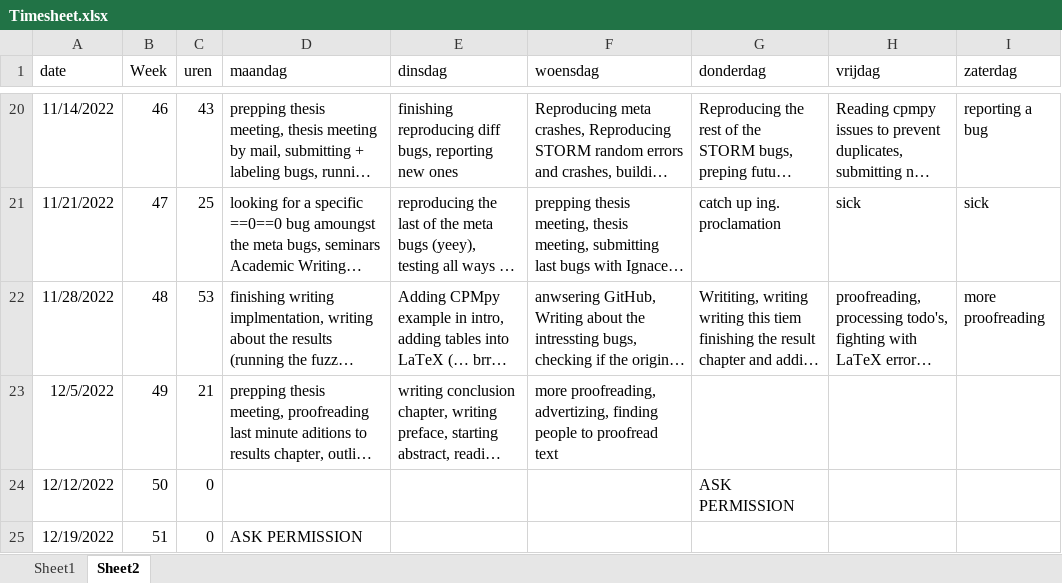
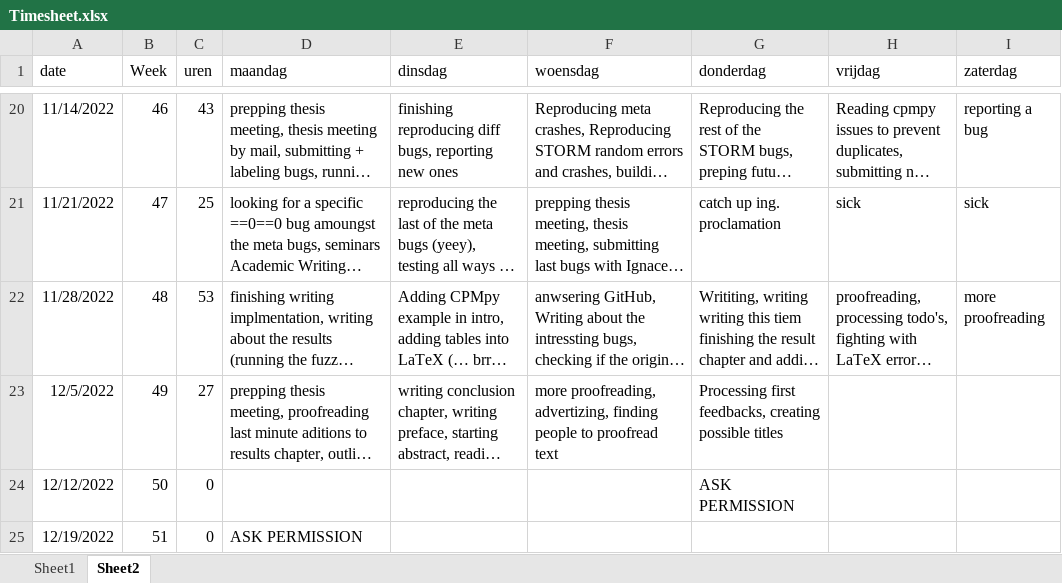
Before and after one commit to rubenkindt/Masterproef-paper-RubenKindt, an Excel workbook: Timesheet.xlsx, sheet Sheet2, drawn as a sheet; only a part is shown, gaps mark what is left out; long unchanged cells end in …; values as stored, in another font and other column widths than the file's, no borders; the diff names each change by its address in the sheet, - before the commit and + after, or states it on an @@ line.

Commit message:
feedback

```diff
--- a/Timesheet.xlsx (sheet Sheet2)
+++ b/Timesheet.xlsx (sheet Sheet2)
-C23 (uren): 21
+C23 (uren): 27
-G23 (donderdag): (empty)
+G23 (donderdag): Processing first feedbacks, creating possible titles
```
Also changed, not shown: sheet Sheet1, charts or pictures, 8 other files.
